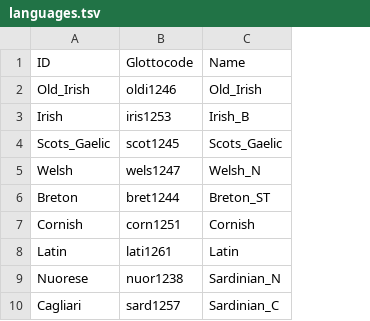
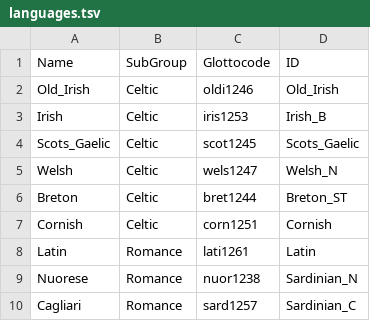
Before and after one commit to lexibank/ielexfinal, a TSV file: etc/languages.tsv, drawn as a sheet; only a part is shown; removed rows and columns are numbered as before the commit, all else as after; the diff names each change by its address in the sheet, - before the commit and + after, or states it on an @@ line.

```diff
--- a/etc/languages.tsv
+++ b/etc/languages.tsv
+column B, rows 2-10: Celtic | Celtic | Celtic | Celtic | Celtic | Celtic | Romance | Romance | Romance
-row 1: ID | Glottocode | Name
+row 1: Name | SubGroup | Glottocode | ID
```
Also changed, not shown: cldf/languages.csv, 6 other files.
